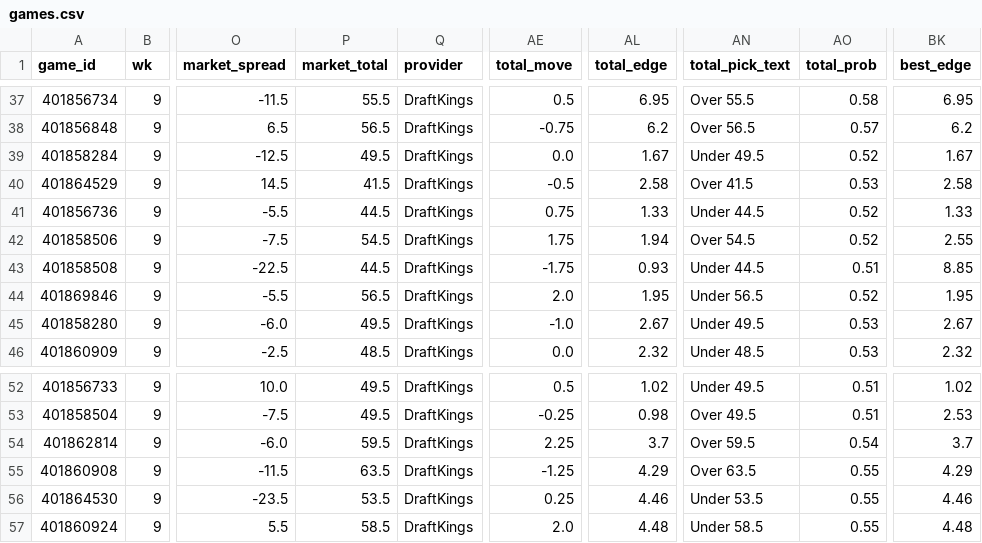
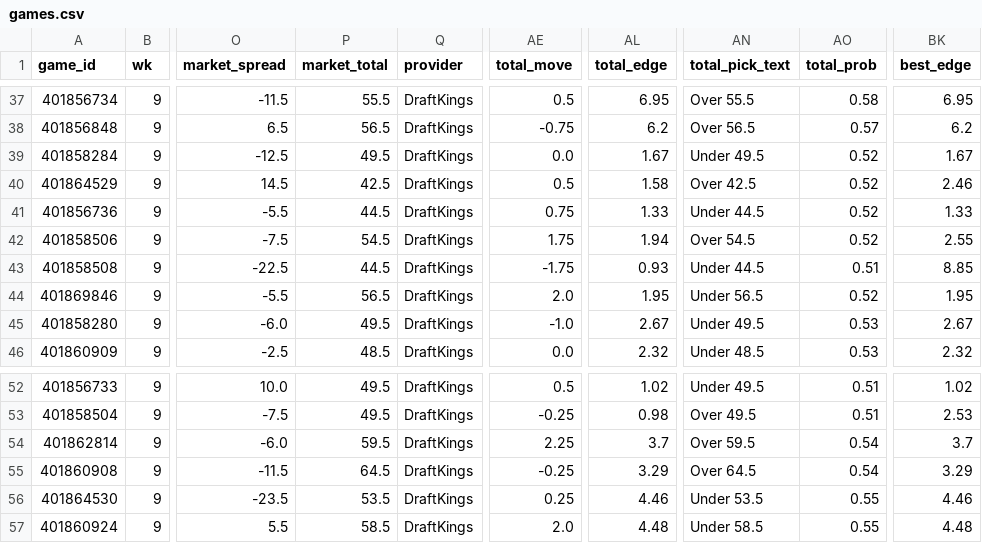
Before and after one commit to jschwich/cfb-model, a CSV file: docs/data/games.csv, drawn as a sheet; only a part is shown, gaps mark what is left out; the diff names each change by its address in the sheet, - before the commit and + after, or states it on an @@ line.

```diff
--- a/docs/data/games.csv
+++ b/docs/data/games.csv
-P40 (market_total): 41.5
+P40 (market_total): 42.5
-AE40 (total_move): -0.5
+AE40 (total_move): 0.5
-AL40 (total_edge): 2.58
+AL40 (total_edge): 1.58
-AN40 (total_pick_text): Over 41.5
+AN40 (total_pick_text): Over 42.5
-AO40 (total_prob): 0.53
+AO40 (total_prob): 0.52
-BK40 (best_edge): 2.58
+BK40 (best_edge): 2.46
-P55 (market_total): 63.5
+P55 (market_total): 64.5
-AE55 (total_move): -1.25
+AE55 (total_move): -0.25
-AL55 (total_edge): 4.29
+AL55 (total_edge): 3.29
-AN55 (total_pick_text): Over 63.5
+AN55 (total_pick_text): Over 64.5
-AO55 (total_prob): 0.55
+AO55 (total_prob): 0.54
-BK55 (best_edge): 4.29
+BK55 (best_edge): 3.29
```
Also changed, not shown: 2 other files.
